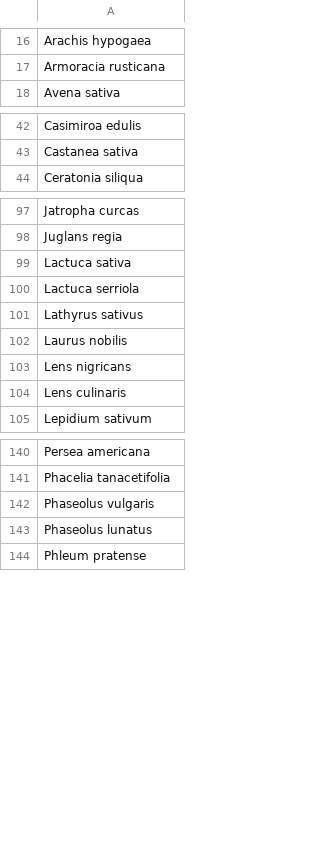
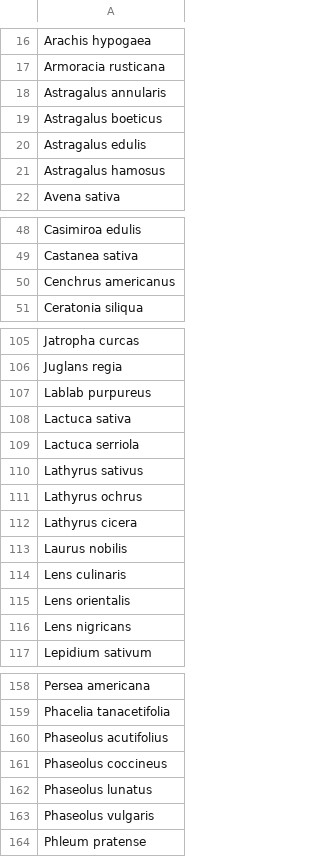
Before and after one commit to AxelVaillant/CropTrait, a CSV file: taxon_Table.csv, drawn as a sheet; only a part is shown, gaps mark what is left out; the diff covers the shown part only.

```diff
--- a/taxon_Table.csv
+++ b/taxon_Table.csv
@@ -17,2 +17,6 @@
 "Armoracia rusticana"
+"Astragalus annularis"
+"Astragalus boeticus"
+"Astragalus edulis"
+"Astragalus hamosus"
 "Avena sativa"
@@ -43,2 +49,3 @@
 "Castanea sativa"
+"Cenchrus americanus"
 "Ceratonia siliqua"
@@ -98,2 +106,3 @@
 "Juglans regia"
+"Lablab purpureus"
 "Lactuca sativa"
@@ -101,5 +110,8 @@
 "Lathyrus sativus"
+"Lathyrus ochrus"
+"Lathyrus cicera"
 "Laurus nobilis"
+"Lens culinaris"
+"Lens orientalis"
 "Lens nigricans"
-"Lens culinaris"
 "Lepidium sativum"
@@ -141,4 +159,6 @@
 "Phacelia tanacetifolia"
+"Phaseolus acutifolius"
+"Phaseolus coccineus"
+"Phaseolus lunatus"
 "Phaseolus vulgaris"
-"Phaseolus lunatus"
 "Phleum pratense"
```
Also changed, not shown: 21 added rows and 3 moved rows elsewhere in this file, taxon_TableSpNb.csv, 6 other files.
